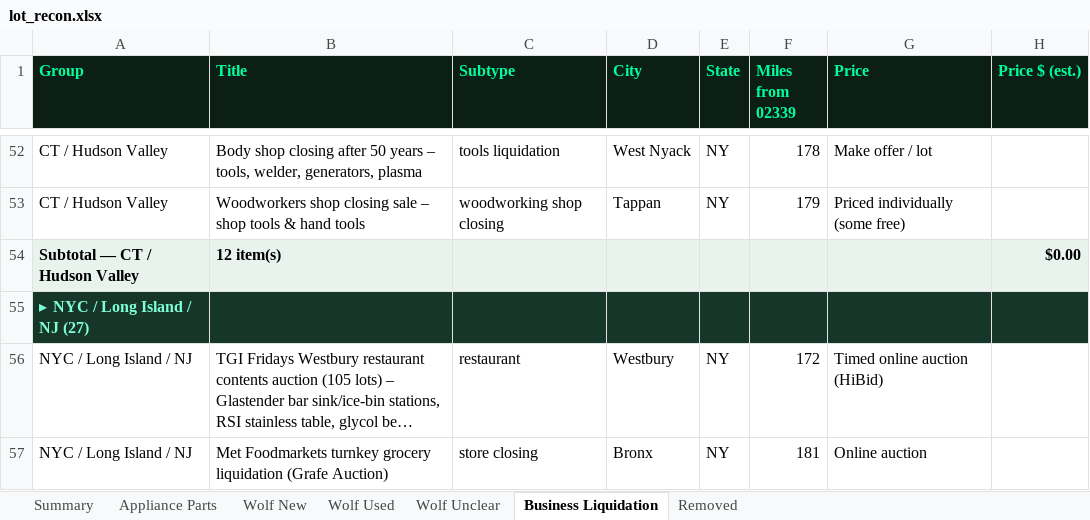
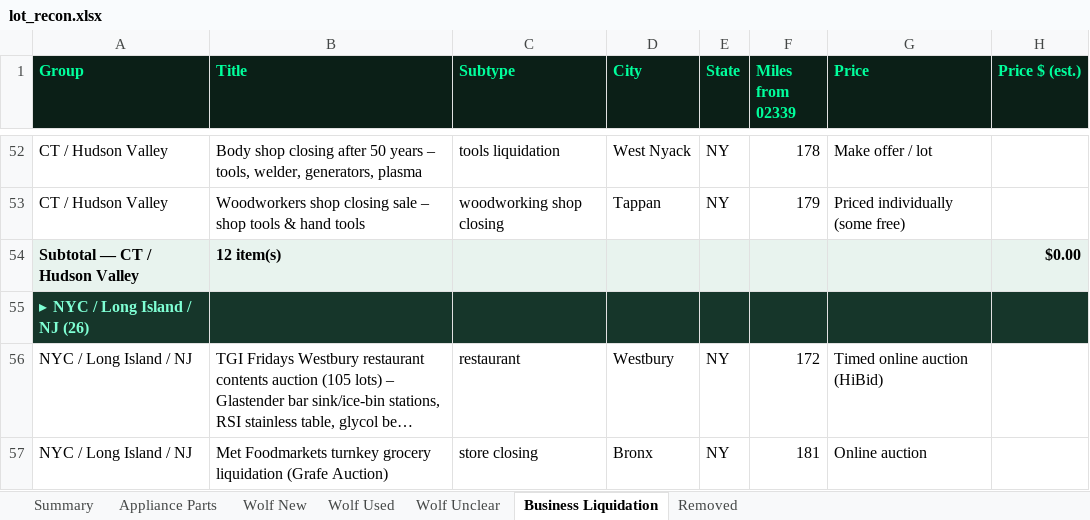
Before and after one commit to theequipmentpark/lot-recon, an Excel workbook: lot_recon.xlsx, sheet Business Liquidation, drawn as a sheet; only a part is shown, gaps mark what is left out; long unchanged cells end in …; values as stored, in another font and other column widths than the file's, no borders; the diff covers the shown part only; the diff names each change by its address in the sheet, - before the commit and + after, or states it on an @@ line.

```diff
--- a/lot_recon.xlsx (sheet Business Liquidation)
+++ b/lot_recon.xlsx (sheet Business Liquidation)
-A55 (Group): ▸ NYC / Long Island / NJ (27)
+A55 (Group): ▸ NYC / Long Island / NJ (26)
```
Also changed, not shown: 1 removed row and 1 edited cell elsewhere in this sheet, sheet Removed, sheet Summary, 1 other file.
